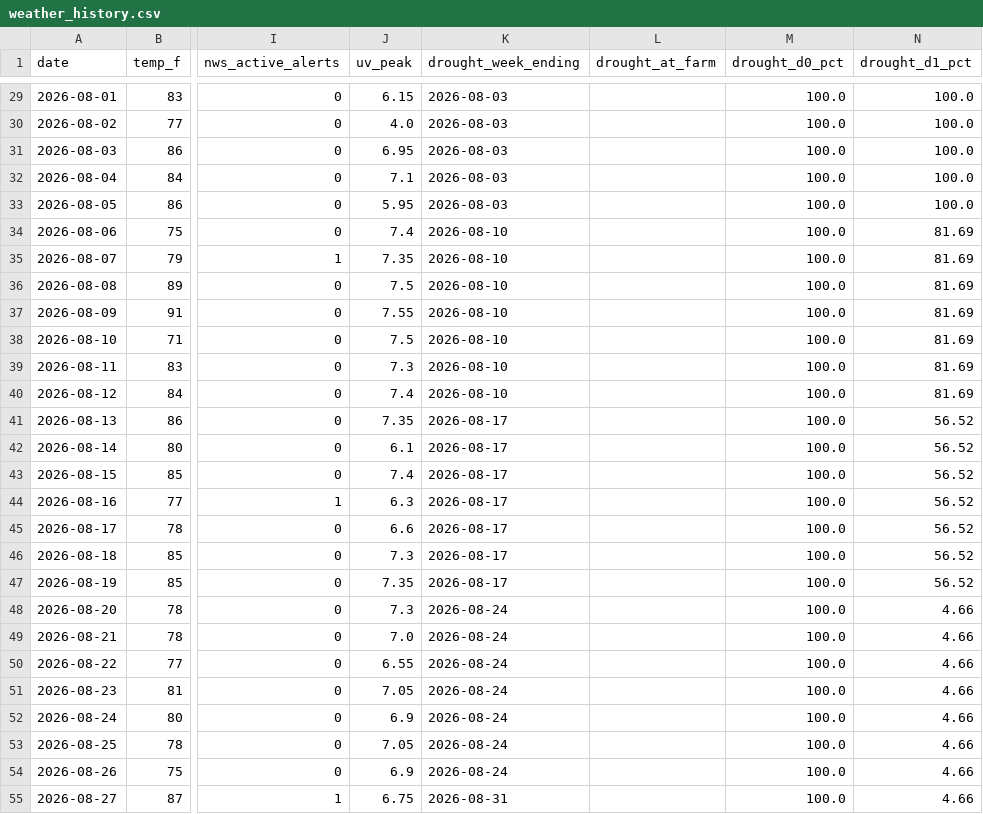
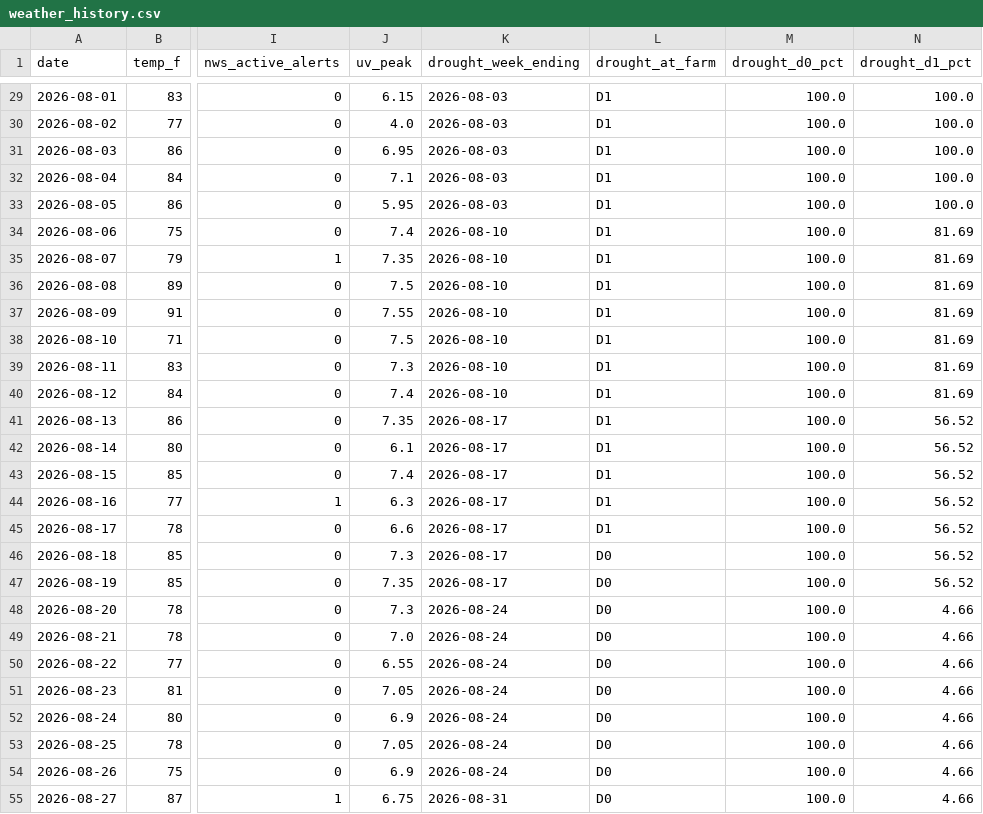
Before and after one commit to RDBFarm/rdbf-weather, a CSV file: weather_history.csv, drawn as a sheet; only a part is shown, gaps mark what is left out; the diff covers the shown part only; the diff names each change by its address in the sheet, - before the commit and + after, or states it on an @@ line.

```diff
--- a/weather_history.csv
+++ b/weather_history.csv
-L29:L45 (drought_at_farm): (empty)
+L29:L45 (drought_at_farm): D1
-L46:L55 (drought_at_farm): (empty)
+L46:L55 (drought_at_farm): D0
```
Also changed, not shown: 35 edited cells elsewhere in this file.
